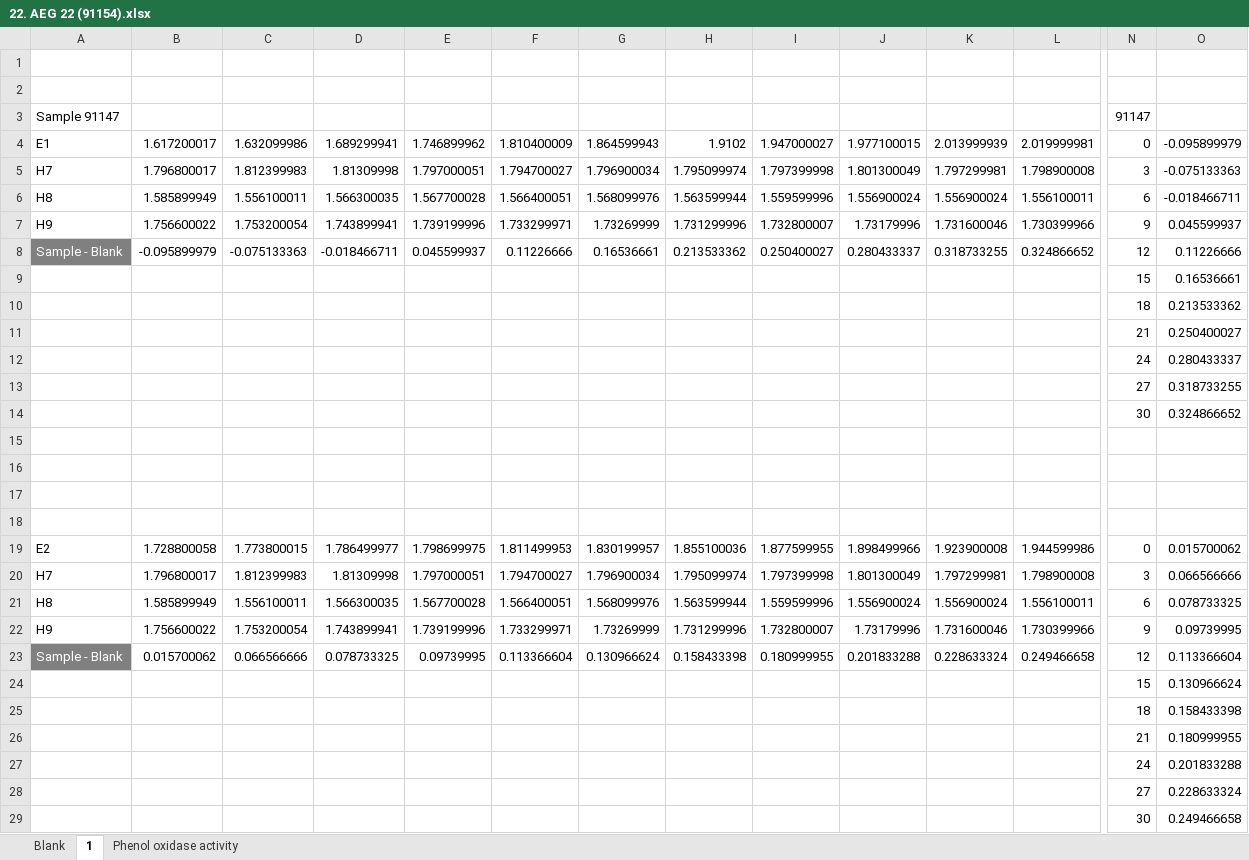
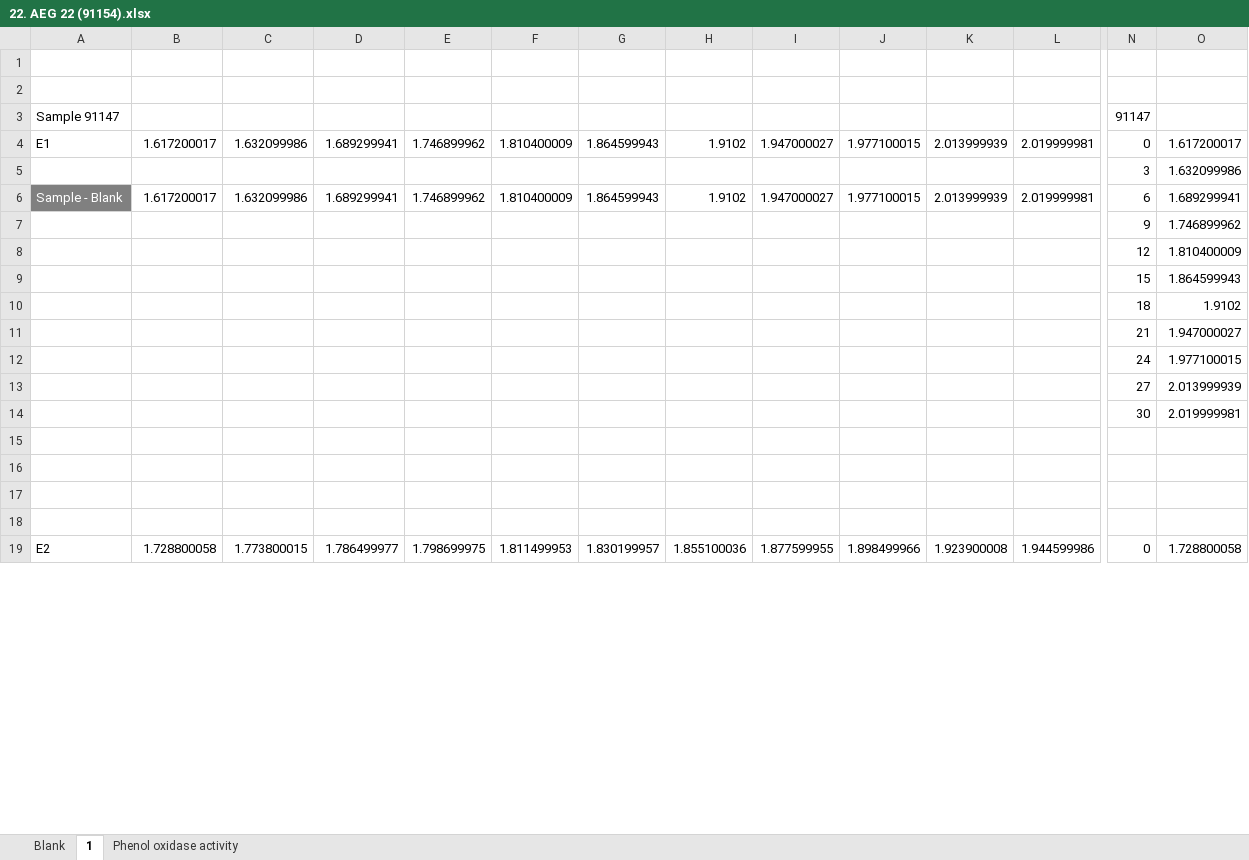
Before and after one commit to inkyin3796/Research, an Excel workbook: Phenoloxidase Activity data/22. AEG 22 (91154).xlsx, sheet 1, drawn as a sheet; only a part is shown, gaps mark what is left out; values as stored, in another font and other column widths than the file's, no borders; charts and pictures not drawn; removed rows and columns are numbered as before the commit, all else as after; rows hold the shown columns only; the diff covers the shown part only; the diff names each change by its address in the sheet, - before the commit and + after, or states it on an @@ line.

```diff
--- a/Phenoloxidase Activity data/22. AEG 22 (91154).xlsx (sheet 1)
+++ b/Phenoloxidase Activity data/22. AEG 22 (91154).xlsx (sheet 1)
-O4: -0.095899979
+O4: 1.617200017
-row 5: H7 | 1.796800017 | 1.812399983 | 1.81309998 | 1.797000051 | 1.794700027 | 1.796900034 | 1.795099974 | 1.797399998 | 1.801300049 | 1.797299981 | 1.798900008 | 3 | -0.075133363
-row 6: H8 | 1.585899949 | 1.556100011 | 1.566300035 | 1.567700028 | 1.566400051 | 1.568099976 | 1.563599944 | 1.559599996 | 1.556900024 | 1.556900024 | 1.556100011 | 6 | -0.018466711
-row 7: H9 | 1.756600022 | 1.753200054 | 1.743899941 | 1.739199996 | 1.733299971 | 1.73269999 | 1.731299996 | 1.732800007 | 1.73179996 | 1.731600046 | 1.730399966 | 9 | 0.045599937
-row 8: Sample - Blank | -0.095899979 | -0.075133363 | -0.018466711 | 0.045599937 | 0.11226666 | 0.16536661 | 0.213533362 | 0.250400027 | 0.280433337 | 0.318733255 | 0.324866652 | 12 | 0.11226666
-row 9:  |  |  |  |  |  |  |  |  |  |  |  | 15 | 0.16536661
-row 10:  |  |  |  |  |  |  |  |  |  |  |  | 18 | 0.213533362
-row 11:  |  |  |  |  |  |  |  |  |  |  |  | 21 | 0.250400027
-row 12:  |  |  |  |  |  |  |  |  |  |  |  | 24 | 0.280433337
-row 13:  |  |  |  |  |  |  |  |  |  |  |  | 27 | 0.318733255
-row 14:  |  |  |  |  |  |  |  |  |  |  |  | 30 | 0.324866652
+row 5:  |  |  |  |  |  |  |  |  |  |  |  | 3 | 1.632099986
+row 6: Sample - Blank | 1.617200017 | 1.632099986 | 1.689299941 | 1.746899962 | 1.810400009 | 1.864599943 | 1.9102 | 1.947000027 | 1.977100015 | 2.013999939 | 2.019999981 | 6 | 1.689299941
+row 7:  |  |  |  |  |  |  |  |  |  |  |  | 9 | 1.746899962
+row 8:  |  |  |  |  |  |  |  |  |  |  |  | 12 | 1.810400009
+row 9:  |  |  |  |  |  |  |  |  |  |  |  | 15 | 1.864599943
+row 10:  |  |  |  |  |  |  |  |  |  |  |  | 18 | 1.9102
+row 11:  |  |  |  |  |  |  |  |  |  |  |  | 21 | 1.947000027
+row 12:  |  |  |  |  |  |  |  |  |  |  |  | 24 | 1.977100015
+row 13:  |  |  |  |  |  |  |  |  |  |  |  | 27 | 2.013999939
+row 14:  |  |  |  |  |  |  |  |  |  |  |  | 30 | 2.019999981
-O19: 0.015700062
+O19: 1.728800058
-row 20: H7 | 1.796800017 | 1.812399983 | 1.81309998 | 1.797000051 | 1.794700027 | 1.796900034 | 1.795099974 | 1.797399998 | 1.801300049 | 1.797299981 | 1.798900008 | 3 | 0.066566666
-row 21: H8 | 1.585899949 | 1.556100011 | 1.566300035 | 1.567700028 | 1.566400051 | 1.568099976 | 1.563599944 | 1.559599996 | 1.556900024 | 1.556900024 | 1.556100011 | 6 | 0.078733325
-row 22: H9 | 1.756600022 | 1.753200054 | 1.743899941 | 1.739199996 | 1.733299971 | 1.73269999 | 1.731299996 | 1.732800007 | 1.73179996 | 1.731600046 | 1.730399966 | 9 | 0.09739995
-row 23: Sample - Blank | 0.015700062 | 0.066566666 | 0.078733325 | 0.09739995 | 0.113366604 | 0.130966624 | 0.158433398 | 0.180999955 | 0.201833288 | 0.228633324 | 0.249466658 | 12 | 0.113366604
-row 24:  |  |  |  |  |  |  |  |  |  |  |  | 15 | 0.130966624
-row 25:  |  |  |  |  |  |  |  |  |  |  |  | 18 | 0.158433398
-row 26:  |  |  |  |  |  |  |  |  |  |  |  | 21 | 0.180999955
-row 27:  |  |  |  |  |  |  |  |  |  |  |  | 24 | 0.201833288
-row 28:  |  |  |  |  |  |  |  |  |  |  |  | 27 | 0.228633324
-row 29:  |  |  |  |  |  |  |  |  |  |  |  | 30 | 0.249466658
```
Also changed, not shown: 50 added rows, 40 removed rows and 4 edited cells elsewhere in this sheet, sheet Phenol oxidase activity, charts or pictures, Phenoloxidase Activity data/04. AEG 4 (91136).xlsx, Phenoloxidase Activity data/09. AEG 9 (91141).xlsx, 9 other files.
